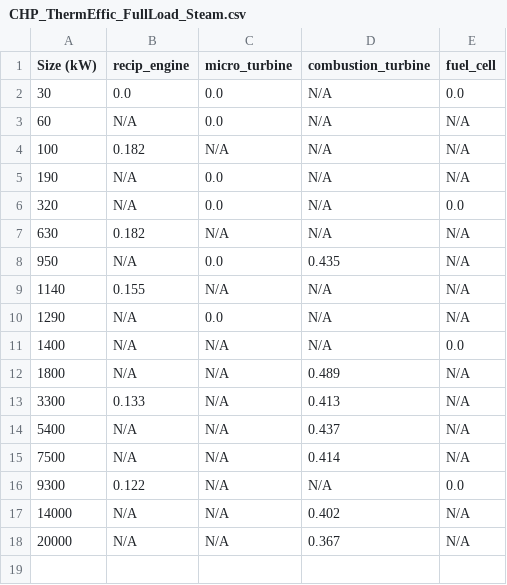
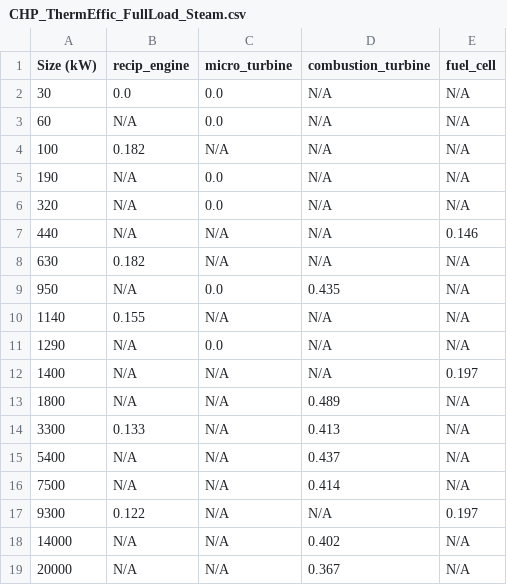
Before and after one commit to Bill-Becker/CHP_Defaults_REopt_Lite, a CSV file: CHP_ThermEffic_FullLoad_Steam.csv, drawn as a sheet.

Commit message:
Update fuel cells, but still requires some tweaking to chp_default_data.json

```diff
--- a/CHP_ThermEffic_FullLoad_Steam.csv
+++ b/CHP_ThermEffic_FullLoad_Steam.csv
@@ -1,3 +1,3 @@
 Size (kW),recip_engine,micro_turbine,combustion_turbine,fuel_cell
-30,0.0,0.0,N/A,0.0
+30,0.0,0.0,N/A,N/A
 60,N/A,0.0,N/A,N/A
@@ -5,3 +5,4 @@ Size (kW),recip_engine,micro_turbine,combustion_turbine,fuel_cell
 190,N/A,0.0,N/A,N/A
-320,N/A,0.0,N/A,0.0
+320,N/A,0.0,N/A,N/A
+440,N/A,N/A,N/A,0.146
 630,0.182,N/A,N/A,N/A
@@ -10,3 +11,3 @@ Size (kW),recip_engine,micro_turbine,combustion_turbine,fuel_cell
 1290,N/A,0.0,N/A,N/A
-1400,N/A,N/A,N/A,0.0
+1400,N/A,N/A,N/A,0.197
 1800,N/A,N/A,0.489,N/A
@@ -15,3 +16,3 @@ Size (kW),recip_engine,micro_turbine,combustion_turbine,fuel_cell
 7500,N/A,N/A,0.414,N/A
-9300,0.122,N/A,N/A,0.0
+9300,0.122,N/A,N/A,0.197
 14000,N/A,N/A,0.402,N/A
```
Also changed, not shown: CHP_CapEx_FactSheets.csv, CHP_ElecEffic_FullLoad.csv, 4 other files.
